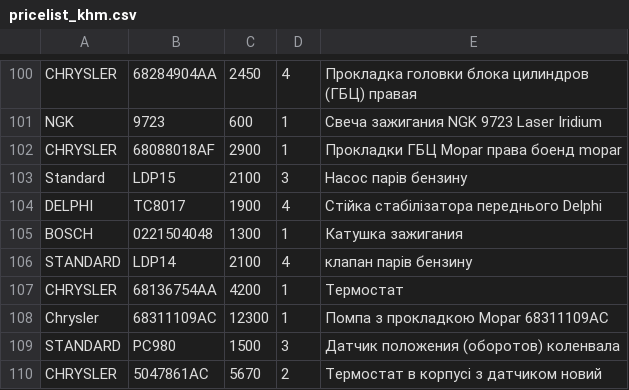
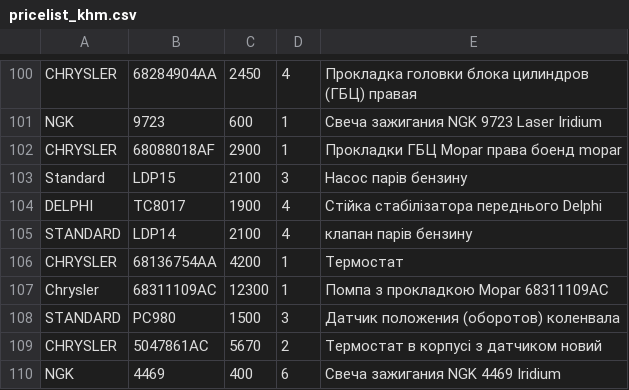
Before and after one commit to xvalikan/avtopro-pricelist, a CSV file: pricelist_khm.csv, drawn as a sheet; only a part is shown, gaps mark what is left out; the shorter side is filled out with more unchanged rows; the diff names each change by its address in the sheet, - before the commit and + after, or states it on an @@ line.

```diff
--- a/pricelist_khm.csv
+++ b/pricelist_khm.csv
-row 105: BOSCH | 0221504048 | 1300 | 1 | Катушка зажигания
```
Also changed, not shown: pricelist.csv, pricelist_lviv.csv.
